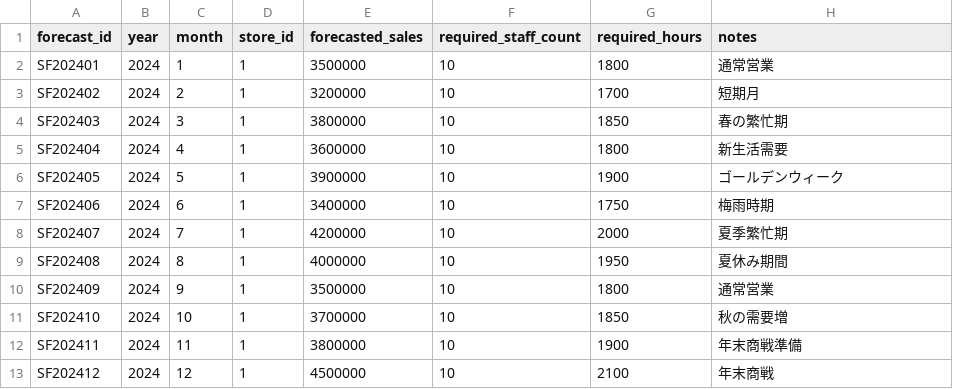
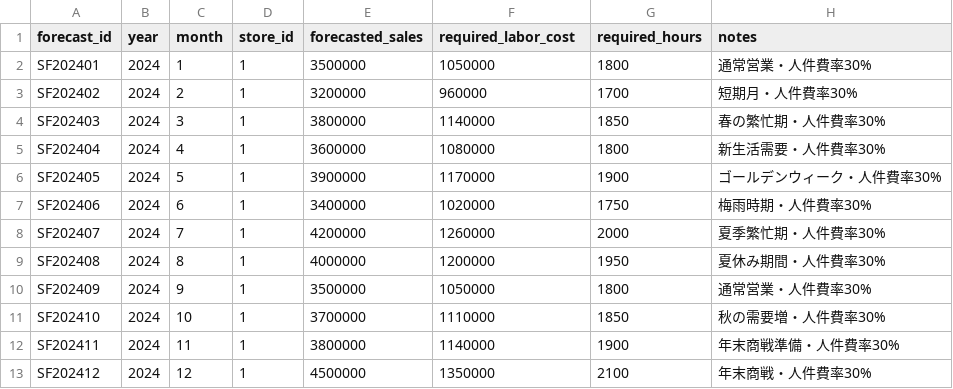
Before and after one commit to The-botch/shift-scheduler-ai, a CSV file: demo/mvp-demo/public/data/forecast/sales_forecast_2024.csv, drawn as a sheet.

```diff
--- a/demo/mvp-demo/public/data/forecast/sales_forecast_2024.csv
+++ b/demo/mvp-demo/public/data/forecast/sales_forecast_2024.csv
@@ -1,13 +1,13 @@
-forecast_id,year,month,store_id,forecasted_sales,required_staff_count,required_hours,notes
-SF202401,2024,1,1,3500000,10,1800,通常営業
-SF202402,2024,2,1,3200000,10,1700,短期月
-SF202403,2024,3,1,3800000,10,1850,春の繁忙期
-SF202404,2024,4,1,3600000,10,1800,新生活需要
-SF202405,2024,5,1,3900000,10,1900,ゴールデンウィーク
-SF202406,2024,6,1,3400000,10,1750,梅雨時期
-SF202407,2024,7,1,4200000,10,2000,夏季繁忙期
-SF202408,2024,8,1,4000000,10,1950,夏休み期間
-SF202409,2024,9,1,3500000,10,1800,通常営業
-SF202410,2024,10,1,3700000,10,1850,秋の需要増
-SF202411,2024,11,1,3800000,10,1900,年末商戦準備
-SF202412,2024,12,1,4500000,10,2100,年末商戦
+forecast_id,year,month,store_id,forecasted_sales,required_labor_cost,required_hours,notes
+SF202401,2024,1,1,3500000,1050000,1800,通常営業・人件費率30%
+SF202402,2024,2,1,3200000,960000,1700,短期月・人件費率30%
+SF202403,2024,3,1,3800000,1140000,1850,春の繁忙期・人件費率30%
+SF202404,2024,4,1,3600000,1080000,1800,新生活需要・人件費率30%
+SF202405,2024,5,1,3900000,1170000,1900,ゴールデンウィーク・人件費率30%
+SF202406,2024,6,1,3400000,1020000,1750,梅雨時期・人件費率30%
+SF202407,2024,7,1,4200000,1260000,2000,夏季繁忙期・人件費率30%
+SF202408,2024,8,1,4000000,1200000,1950,夏休み期間・人件費率30%
+SF202409,2024,9,1,3500000,1050000,1800,通常営業・人件費率30%
+SF202410,2024,10,1,3700000,1110000,1850,秋の需要増・人件費率30%
+SF202411,2024,11,1,3800000,1140000,1900,年末商戦準備・人件費率30%
+SF202412,2024,12,1,4500000,1350000,2100,年末商戦・人件費率30%
```
Also changed, not shown: 1 other file.
